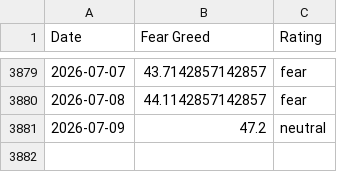
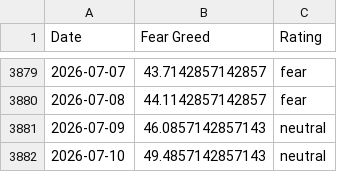
Before and after one commit to sln-crayfish/fear-greed-data, a CSV file: fear-greed.csv, drawn as a sheet; only a part is shown, gaps mark what is left out.

```diff
--- a/fear-greed.csv
+++ b/fear-greed.csv
@@ -3880,2 +3880,3 @@ Date,Fear Greed,Rating
 2026-07-08,44.1142857142857,fear
-2026-07-09,47.2,neutral
+2026-07-09,46.0857142857143,neutral
+2026-07-10,49.4857142857143,neutral
```
Also changed, not shown: datasets/cnn_fear_greed.csv, 1 other file.
